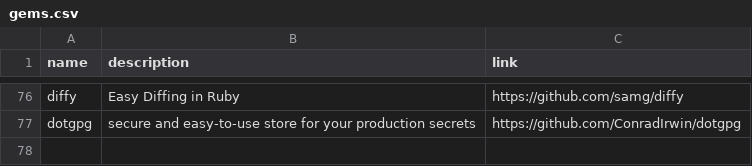
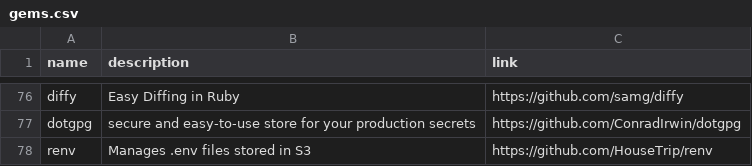
Before and after one commit to gregory/jouets, a CSV file: gems.csv, drawn as a sheet; only a part is shown, gaps mark what is left out; the diff names each change by its address in the sheet, - before the commit and + after, or states it on an @@ line.

Commit message:
Update gems.csv

```diff
--- a/gems.csv
+++ b/gems.csv
+row 78: renv | Manages .env files stored in S3 | https://github.com/HouseTrip/renv
```
